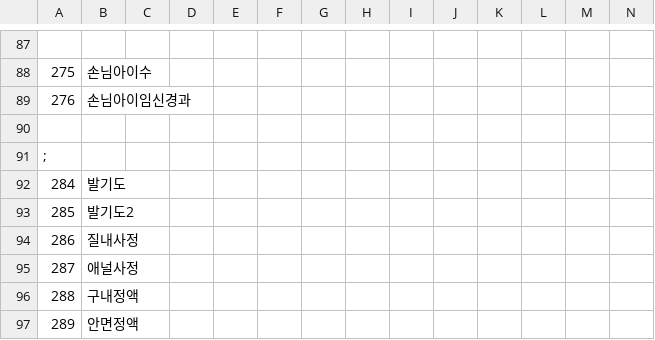
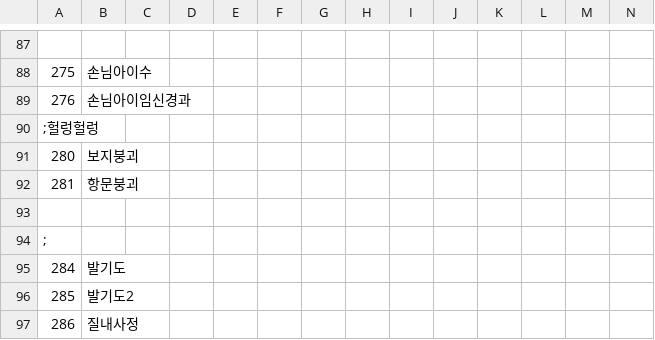
Before and after one commit to keisiki/TWKR-Textbung, a CSV file: CSV/CFLAG.csv, drawn as a sheet; only a part is shown, gaps mark what is left out; the shorter side is filled out with more unchanged rows; rows hold the shown columns only; the diff names each change by its address in the sheet, - before the commit and + after, or states it on an @@ line.

Commit message:
헐렁헐렁 시스템 추가

```diff
--- a/CSV/CFLAG.csv
+++ b/CSV/CFLAG.csv
+row 90: ;헐렁헐렁
+row 91: 280 | 보지붕괴
+row 92: 281 | 항문붕괴
```
Also changed, not shown: CSV/Talent.csv, 11 other files.
